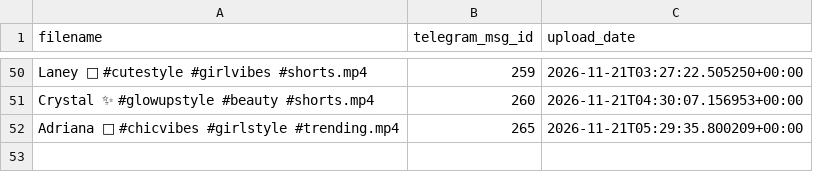
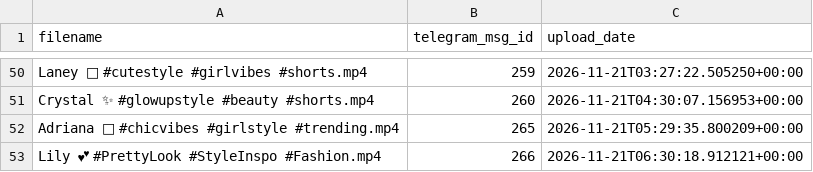
Before and after one commit to valyajohn/telegram-autoposter-github, a CSV file: state/state.csv, drawn as a sheet; only a part is shown, gaps mark what is left out; the diff names each change by its address in the sheet, - before the commit and + after, or states it on an @@ line.

```diff
--- a/state/state.csv
+++ b/state/state.csv
+row 53: Lily 💕 #PrettyLook #StyleInspo #Fashion.mp4 | 266 | 2026-11-21T06:30:18.912121+00:00
```
